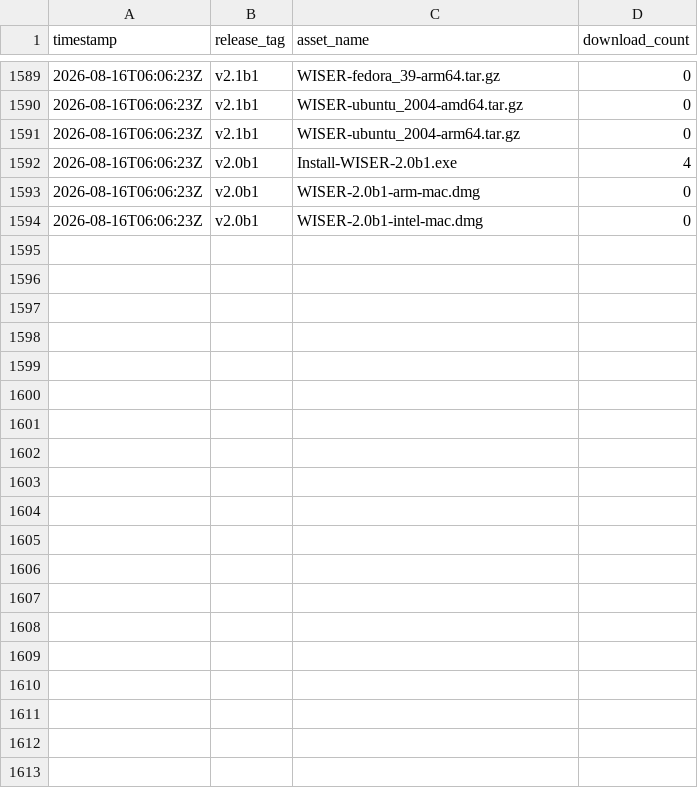
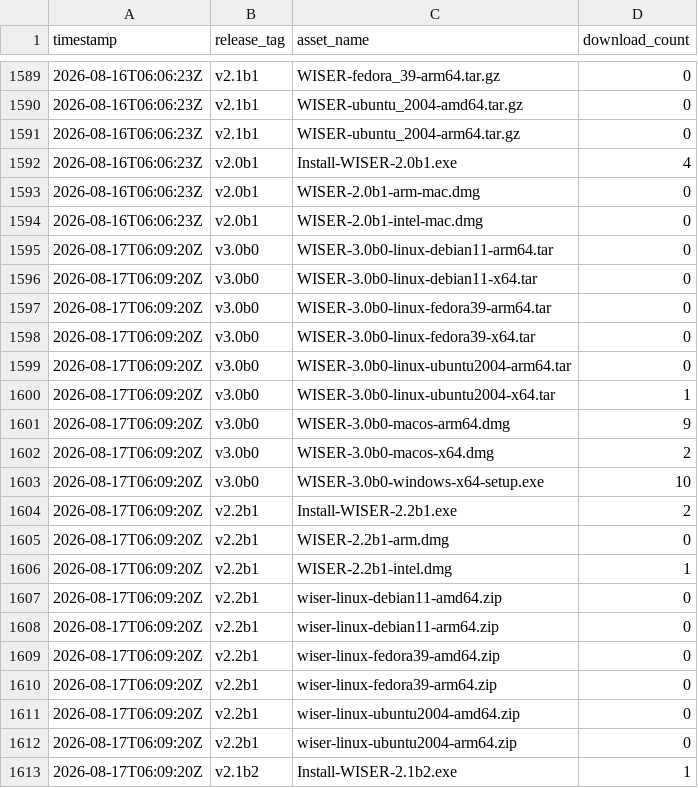
Before and after one commit to Ehlmann-research-group/WISER, a CSV file: stats/downloads.csv, drawn as a sheet; only a part is shown, gaps mark what is left out; the diff covers the shown part only; the diff names each change by its address in the sheet, - before the commit and + after, or states it on an @@ line.

```diff
--- a/stats/downloads.csv
+++ b/stats/downloads.csv
+row 1595: 2026-08-17T06:09:20Z | v3.0b0 | WISER-3.0b0-linux-debian11-arm64.tar | 0
+row 1596: 2026-08-17T06:09:20Z | v3.0b0 | WISER-3.0b0-linux-debian11-x64.tar | 0
+row 1597: 2026-08-17T06:09:20Z | v3.0b0 | WISER-3.0b0-linux-fedora39-arm64.tar | 0
+row 1598: 2026-08-17T06:09:20Z | v3.0b0 | WISER-3.0b0-linux-fedora39-x64.tar | 0
+row 1599: 2026-08-17T06:09:20Z | v3.0b0 | WISER-3.0b0-linux-ubuntu2004-arm64.tar | 0
+row 1600: 2026-08-17T06:09:20Z | v3.0b0 | WISER-3.0b0-linux-ubuntu2004-x64.tar | 1
+row 1601: 2026-08-17T06:09:20Z | v3.0b0 | WISER-3.0b0-macos-arm64.dmg | 9
+row 1602: 2026-08-17T06:09:20Z | v3.0b0 | WISER-3.0b0-macos-x64.dmg | 2
+row 1603: 2026-08-17T06:09:20Z | v3.0b0 | WISER-3.0b0-windows-x64-setup.exe | 10
+row 1604: 2026-08-17T06:09:20Z | v2.2b1 | Install-WISER-2.2b1.exe | 2
+row 1605: 2026-08-17T06:09:20Z | v2.2b1 | WISER-2.2b1-arm.dmg | 0
+row 1606: 2026-08-17T06:09:20Z | v2.2b1 | WISER-2.2b1-intel.dmg | 1
+row 1607: 2026-08-17T06:09:20Z | v2.2b1 | wiser-linux-debian11-amd64.zip | 0
+row 1608: 2026-08-17T06:09:20Z | v2.2b1 | wiser-linux-debian11-arm64.zip | 0
+row 1609: 2026-08-17T06:09:20Z | v2.2b1 | wiser-linux-fedora39-amd64.zip | 0
+row 1610: 2026-08-17T06:09:20Z | v2.2b1 | wiser-linux-fedora39-arm64.zip | 0
+row 1611: 2026-08-17T06:09:20Z | v2.2b1 | wiser-linux-ubuntu2004-amd64.zip | 0
+row 1612: 2026-08-17T06:09:20Z | v2.2b1 | wiser-linux-ubuntu2004-arm64.zip | 0
+row 1613: 2026-08-17T06:09:20Z | v2.1b2 | Install-WISER-2.1b2.exe | 1
```
Also changed, not shown: 20 added rows elsewhere in this file.
